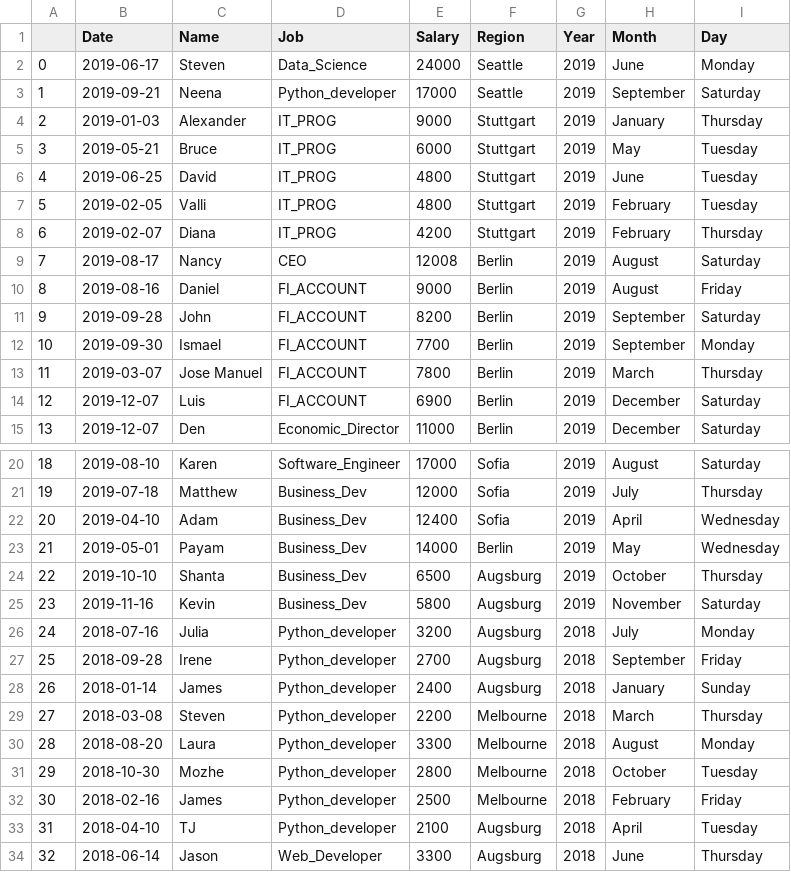
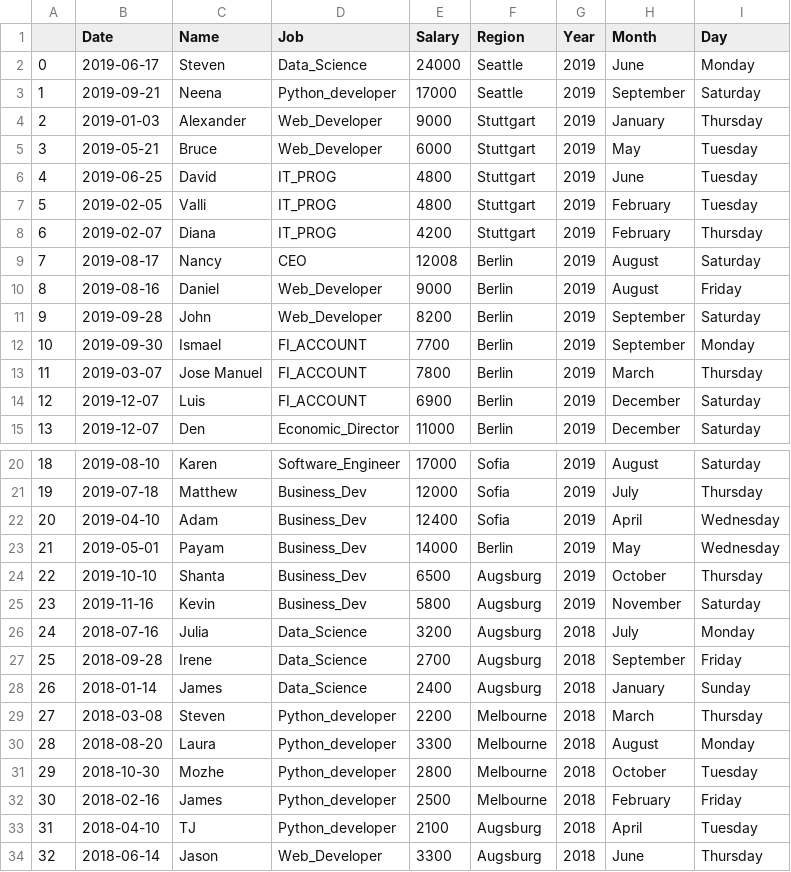
Before and after one commit to simofleanta/Fern, a CSV file: staff_paid.csv, drawn as a sheet; only a part is shown, gaps mark what is left out.

Commit message:
save

```diff
--- a/staff_paid.csv
+++ b/staff_paid.csv
@@ -3,4 +3,4 @@
 1,2019-09-21,Neena,Python_developer,17000,Seattle,2019,September,Saturday
-2,2019-01-03,Alexander,IT_PROG,9000,Stuttgart,2019,January,Thursday
-3,2019-05-21,Bruce,IT_PROG,6000,Stuttgart,2019,May,Tuesday
+2,2019-01-03,Alexander,Web_Developer,9000,Stuttgart,2019,January,Thursday
+3,2019-05-21,Bruce,Web_Developer,6000,Stuttgart,2019,May,Tuesday
 4,2019-06-25,David,IT_PROG,4800,Stuttgart,2019,June,Tuesday
@@ -9,4 +9,4 @@
 7,2019-08-17,Nancy,CEO,12008,Berlin,2019,August,Saturday
-8,2019-08-16,Daniel,FI_ACCOUNT,9000,Berlin,2019,August,Friday
-9,2019-09-28,John,FI_ACCOUNT,8200,Berlin,2019,September,Saturday
+8,2019-08-16,Daniel,Web_Developer,9000,Berlin,2019,August,Friday
+9,2019-09-28,John,Web_Developer,8200,Berlin,2019,September,Saturday
 10,2019-09-30,Ismael,FI_ACCOUNT,7700,Berlin,2019,September,Monday
@@ -25,5 +25,5 @@
 23,2019-11-16,Kevin,Business_Dev,5800,Augsburg,2019,November,Saturday
-24,2018-07-16,Julia,Python_developer,3200,Augsburg,2018,July,Monday
-25,2018-09-28,Irene,Python_developer,2700,Augsburg,2018,September,Friday
-26,2018-01-14,James,Python_developer,2400,Augsburg,2018,January,Sunday
+24,2018-07-16,Julia,Data_Science,3200,Augsburg,2018,July,Monday
+25,2018-09-28,Irene,Data_Science,2700,Augsburg,2018,September,Friday
+26,2018-01-14,James,Data_Science,2400,Augsburg,2018,January,Sunday
 27,2018-03-08,Steven,Python_developer,2200,Melbourne,2018,March,Thursday
```
